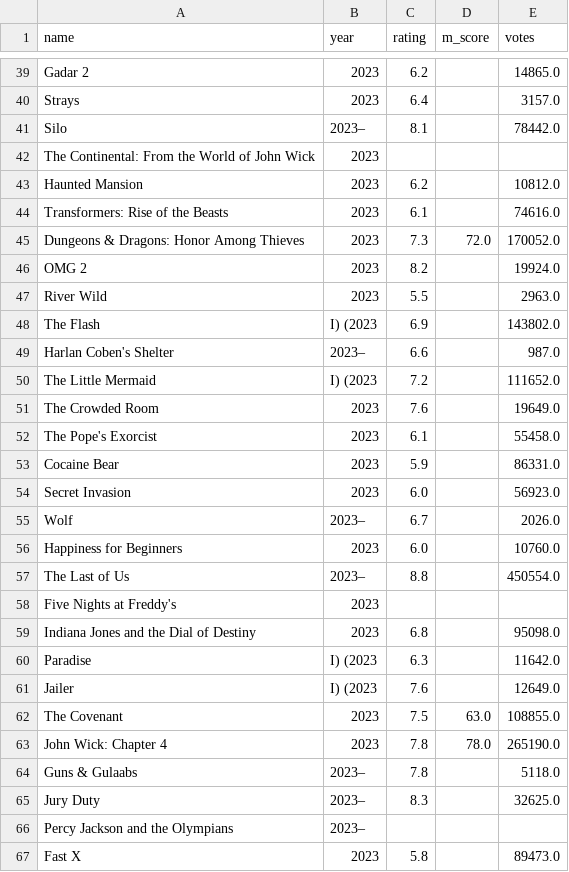
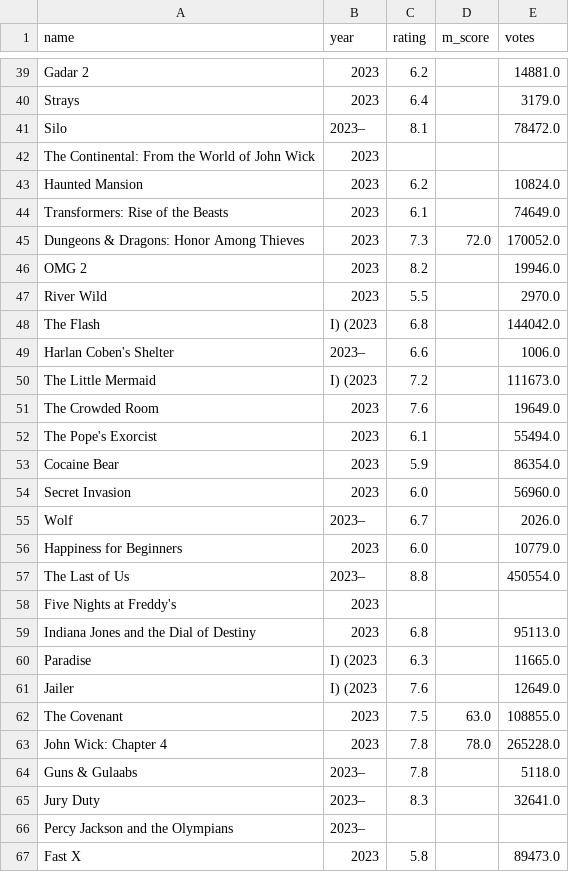
Before and after one commit to adityab24840/PDV-Lab, a CSV file: Assignments/Beautiful Soup/Multi Page/top_movies_2023.csv, drawn as a sheet; only a part is shown, gaps mark what is left out; the diff covers the shown part only; the diff names each change by its address in the sheet, - before the commit and + after, or states it on an @@ line.

```diff
--- a/Assignments/Beautiful Soup/Multi Page/top_movies_2023.csv
+++ b/Assignments/Beautiful Soup/Multi Page/top_movies_2023.csv
-E39 (votes): 14865.0
+E39 (votes): 14881.0
-E40 (votes): 3157.0
+E40 (votes): 3179.0
-E41 (votes): 78442.0
+E41 (votes): 78472.0
-E43 (votes): 10812.0
+E43 (votes): 10824.0
-E44 (votes): 74616.0
+E44 (votes): 74649.0
-E46 (votes): 19924.0
+E46 (votes): 19946.0
-E47 (votes): 2963.0
+E47 (votes): 2970.0
-C48 (rating): 6.9
+C48 (rating): 6.8
-E48 (votes): 143802.0
+E48 (votes): 144042.0
-E49 (votes): 987.0
+E49 (votes): 1006.0
-E50 (votes): 111652.0
+E50 (votes): 111673.0
-E52 (votes): 55458.0
+E52 (votes): 55494.0
-E53 (votes): 86331.0
+E53 (votes): 86354.0
-E54 (votes): 56923.0
+E54 (votes): 56960.0
-E56 (votes): 10760.0
+E56 (votes): 10779.0
-E59 (votes): 95098.0
+E59 (votes): 95113.0
-E60 (votes): 11642.0
+E60 (votes): 11665.0
-E63 (votes): 265190.0
+E63 (votes): 265228.0
-E65 (votes): 32625.0
+E65 (votes): 32641.0
```
Also changed, not shown: 77 edited cells elsewhere in this file, Assignments/Beautiful Soup/Single Page/repositories.csv, 2 other files.
